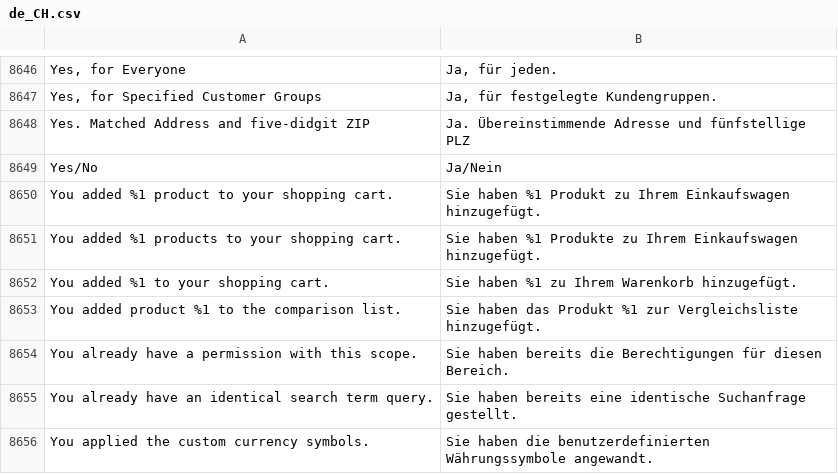
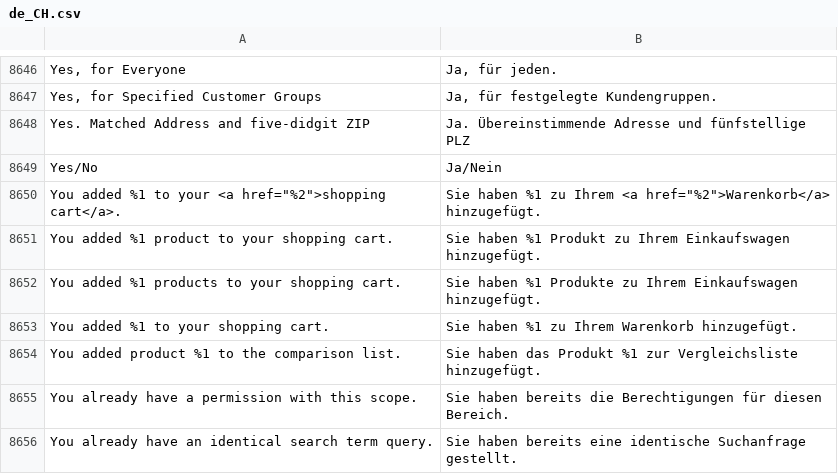
Before and after one commit to staempfli/magento2-language-de-ch, a CSV file: de_CH.csv, drawn as a sheet; only a part is shown, gaps mark what is left out; the shorter side is filled out with more unchanged rows; the diff names each change by its address in the sheet, - before the commit and + after, or states it on an @@ line.

Commit message:
* Added the correct Warenkorb message

```diff
--- a/de_CH.csv
+++ b/de_CH.csv
+row 8650: You added %1 to your <a href="%2">shopping cart</a>. | Sie haben %1 zu Ihrem <a href="%2">Warenkorb</a> hinzugefügt.
```
